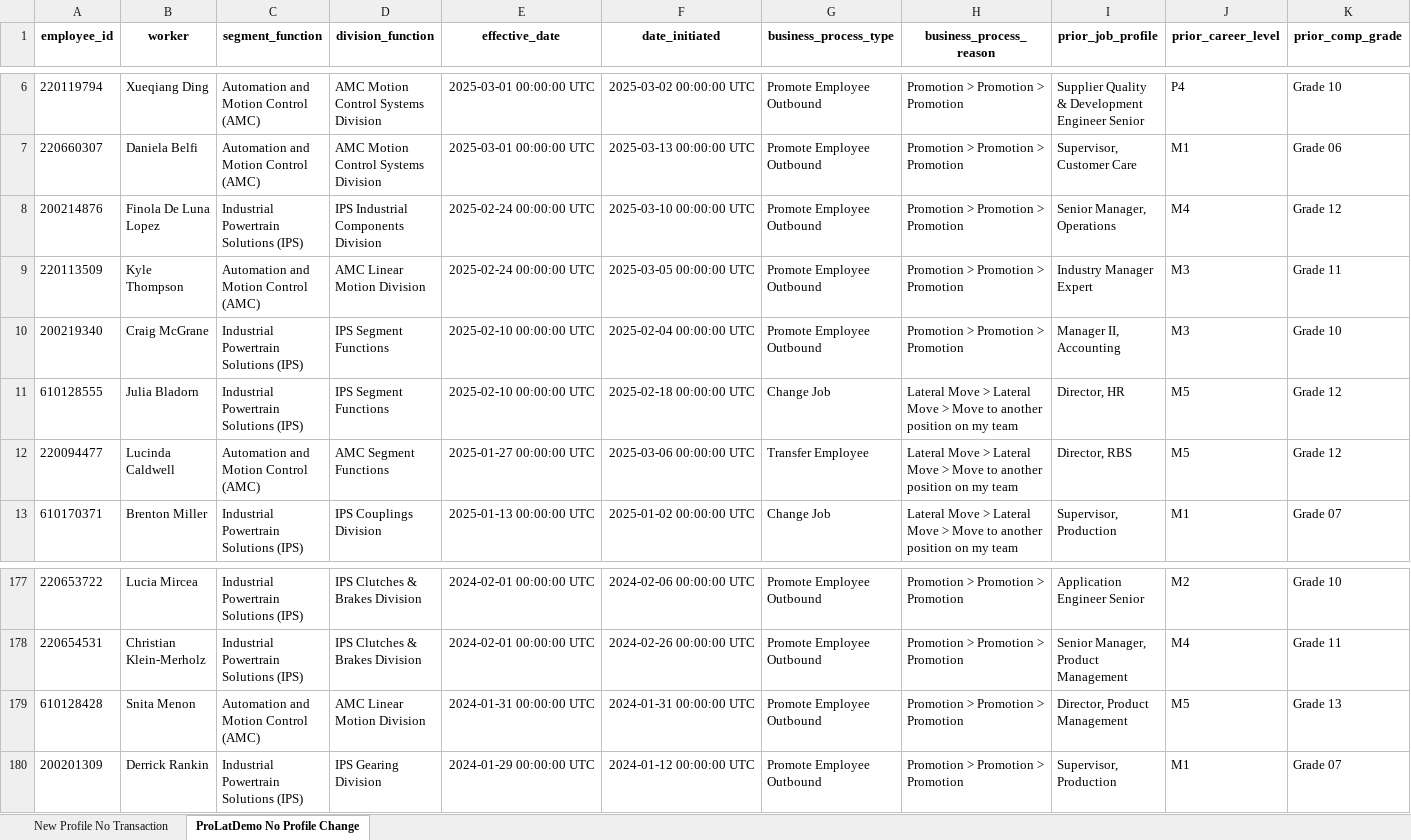
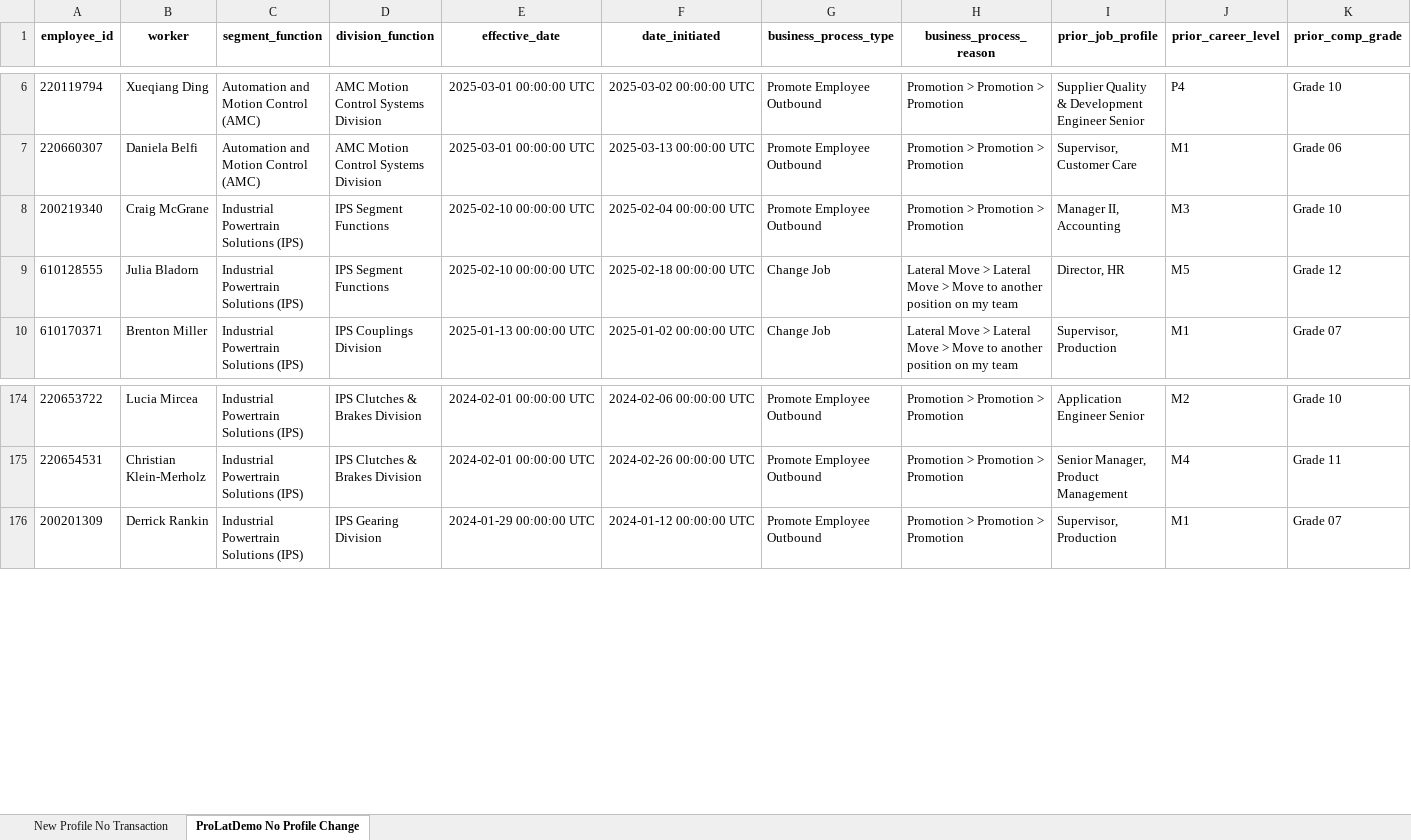
Before and after one commit to jeagleso/2025_Core-Value-Drivers_Reporting, an Excel workbook: outputs/Internal Fill Data Validation.xlsx, sheet ProLatDemo No Profile Change, drawn as a sheet; only a part is shown, gaps mark what is left out; values as stored, in another font and other column widths than the file's, no borders; rows hold the shown columns only; the diff names each change by its address in the sheet, - before the commit and + after, or states it on an @@ line.

```diff
--- a/outputs/Internal Fill Data Validation.xlsx (sheet ProLatDemo No Profile Change)
+++ b/outputs/Internal Fill Data Validation.xlsx (sheet ProLatDemo No Profile Change)
-row 8: 200214876 | Finola De Luna Lopez | Industrial Powertrain Solutions (IPS) | IPS Industrial Components Division | 2025-02-24 00:00:00 UTC | 2025-03-10 00:00:00 UTC | Promote Employee Outbound | Promotion > Promotion > Promotion | Senior Manager, Operations | M4 | Grade 12
-row 9: 220113509 | Kyle Thompson | Automation and Motion Control (AMC) | AMC Linear Motion Division | 2025-02-24 00:00:00 UTC | 2025-03-05 00:00:00 UTC | Promote Employee Outbound | Promotion > Promotion > Promotion | Industry Manager Expert | M3 | Grade 11
-row 12: 220094477 | Lucinda Caldwell | Automation and Motion Control (AMC) | AMC Segment Functions | 2025-01-27 00:00:00 UTC | 2025-03-06 00:00:00 UTC | Transfer Employee | Lateral Move > Lateral Move > Move to another position on my team | Director, RBS | M5 | Grade 12
-row 179: 610128428 | Snita Menon | Automation and Motion Control (AMC) | AMC Linear Motion Division | 2024-01-31 00:00:00 UTC | 2024-01-31 00:00:00 UTC | Promote Employee Outbound | Promotion > Promotion > Promotion | Director, Product Management | M5 | Grade 13
```
Also changed, not shown: outputs/Internal Fill Rate Monthly 2025-01-01 to 2025-02-28.xlsx, 7 other files.
